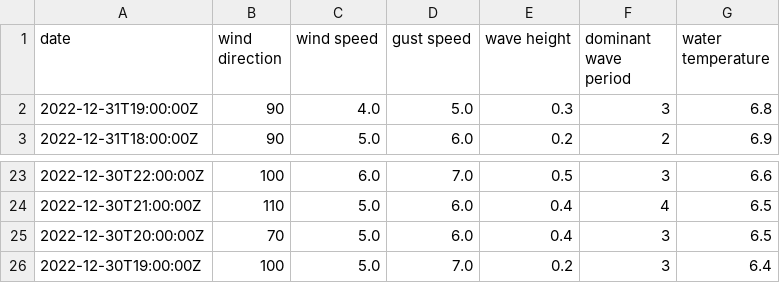
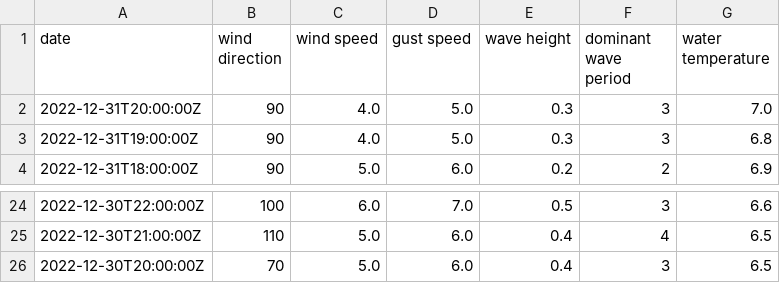
Before and after one commit to cyberdelia/entrance-to-english-bay, a CSV file: buoy.csv, drawn as a sheet; only a part is shown, gaps mark what is left out; removed rows and columns are numbered as before the commit, all else as after; the diff names each change by its address in the sheet, - before the commit and + after, or states it on an @@ line.

Commit message:
Flat: latest data (2022-12-31T20:23:47.377Z) {   "date": "2022-12-31T20:23:47.377Z",   "files": [     {       "name": "buoy.csv",       "deltaBytes": -1,       "source": "https://www.ndbc.noaa.gov/data/realtime2/46304.txt"     },     {       "name": "buoy.tsv",       "deltaBytes": 0,       "source": "https://www.ndbc.noaa.gov/data/realtime2/46304.txt"     }   ] }

```diff
--- a/buoy.csv
+++ b/buoy.csv
+row 2: 2022-12-31T20:00:00Z | 90 | 4.0 | 5.0 | 0.3 | 3 | 7.0
-row 26: 2022-12-30T19:00:00Z | 100 | 5.0 | 7.0 | 0.2 | 3 | 6.4
```
Also changed, not shown: buoy.tsv.
